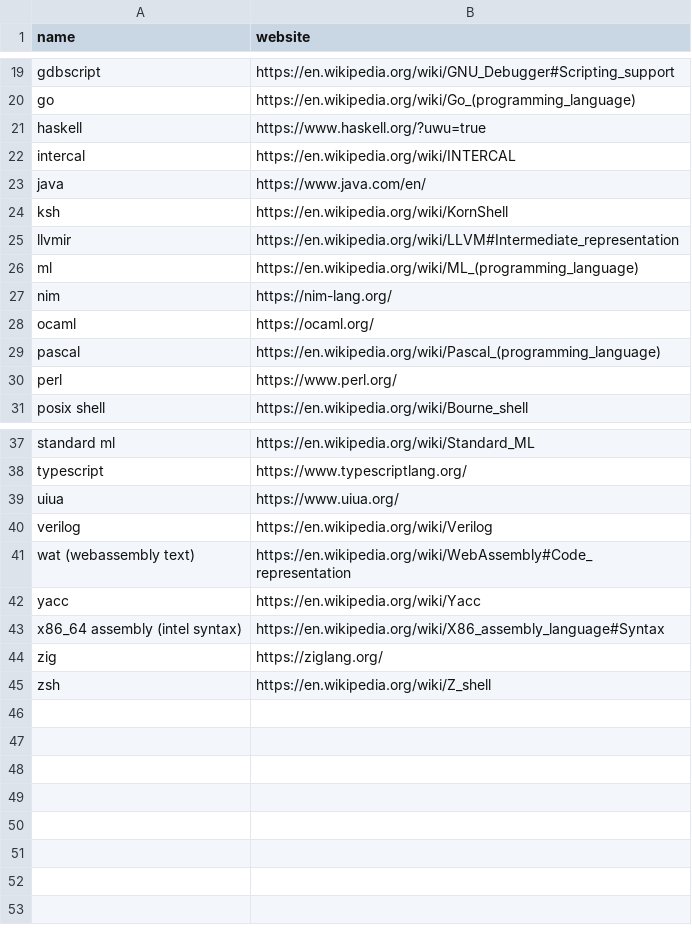
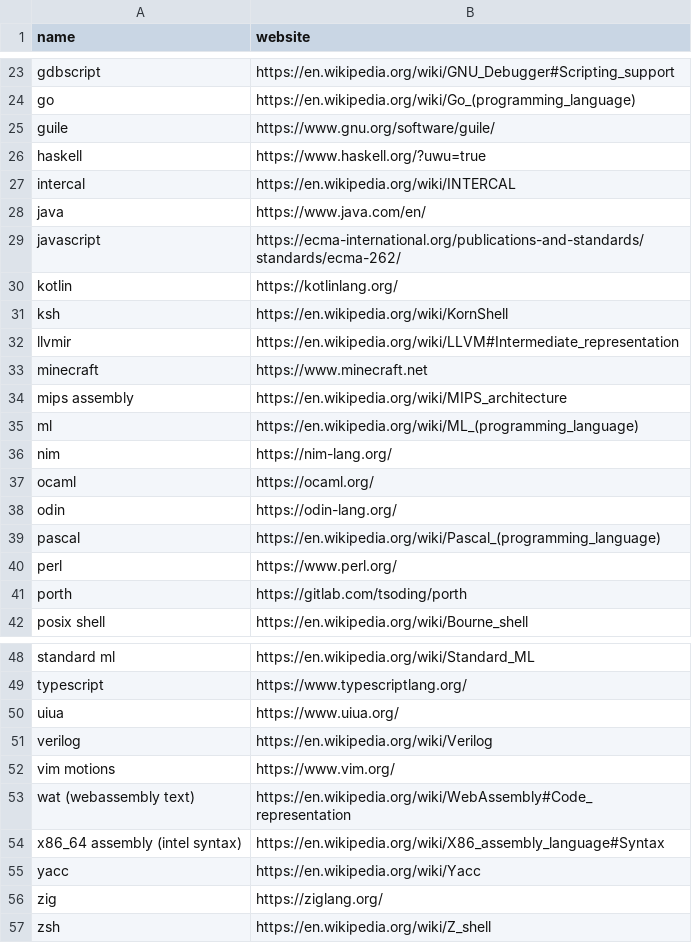
Before and after one commit to alonzo-bazaar/programming-language-list, a CSV file: list.csv, drawn as a sheet; only a part is shown, gaps mark what is left out; the diff covers the shown part only.

```diff
--- a/list.csv
+++ b/list.csv
@@ -20,2 +24,3 @@ gdbscript,https://en.wikipedia.org/wiki/GNU_Debugger#Scripting_support
 go,https://en.wikipedia.org/wiki/Go_(programming_language)
+guile,https://www.gnu.org/software/guile/
 haskell,https://www.haskell.org/?uwu=true
@@ -23,4 +28,8 @@ intercal,https://en.wikipedia.org/wiki/INTERCAL
 java,https://www.java.com/en/
+javascript,https://ecma-international.org/publications-and-standards/standards/ecma-262/
+kotlin,https://kotlinlang.org/
 ksh,https://en.wikipedia.org/wiki/KornShell
 llvmir,https://en.wikipedia.org/wiki/LLVM#Intermediate_representation
+minecraft,https://www.minecraft.net
+mips assembly,https://en.wikipedia.org/wiki/MIPS_architecture
 ml,https://en.wikipedia.org/wiki/ML_(programming_language)
@@ -28,4 +37,6 @@ nim,https://nim-lang.org/
 ocaml,https://ocaml.org/
+odin,https://odin-lang.org/
 pascal,https://en.wikipedia.org/wiki/Pascal_(programming_language)
 perl,https://www.perl.org/
+porth,https://gitlab.com/tsoding/porth
 posix shell,https://en.wikipedia.org/wiki/Bourne_shell
@@ -40,5 +51,6 @@ uiua,https://www.uiua.org/
 verilog,https://en.wikipedia.org/wiki/Verilog
+vim motions,https://www.vim.org/
 wat (webassembly text),https://en.wikipedia.org/wiki/WebAssembly#Code_representation
+x86_64 assembly (intel syntax),https://en.wikipedia.org/wiki/X86_assembly_language#Syntax
 yacc,https://en.wikipedia.org/wiki/Yacc
-x86_64 assembly (intel syntax),https://en.wikipedia.org/wiki/X86_assembly_language#Syntax
 zig,https://ziglang.org/
```
Also changed, not shown: 4 added rows, 1 moved row and 1 edited cell elsewhere in this file.
